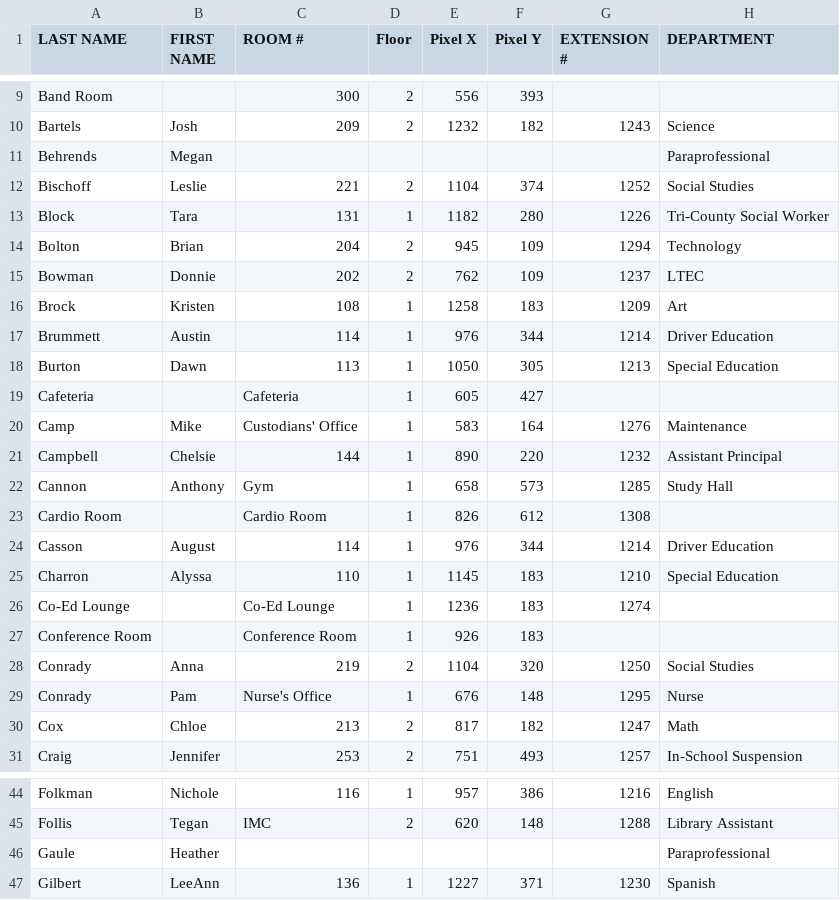
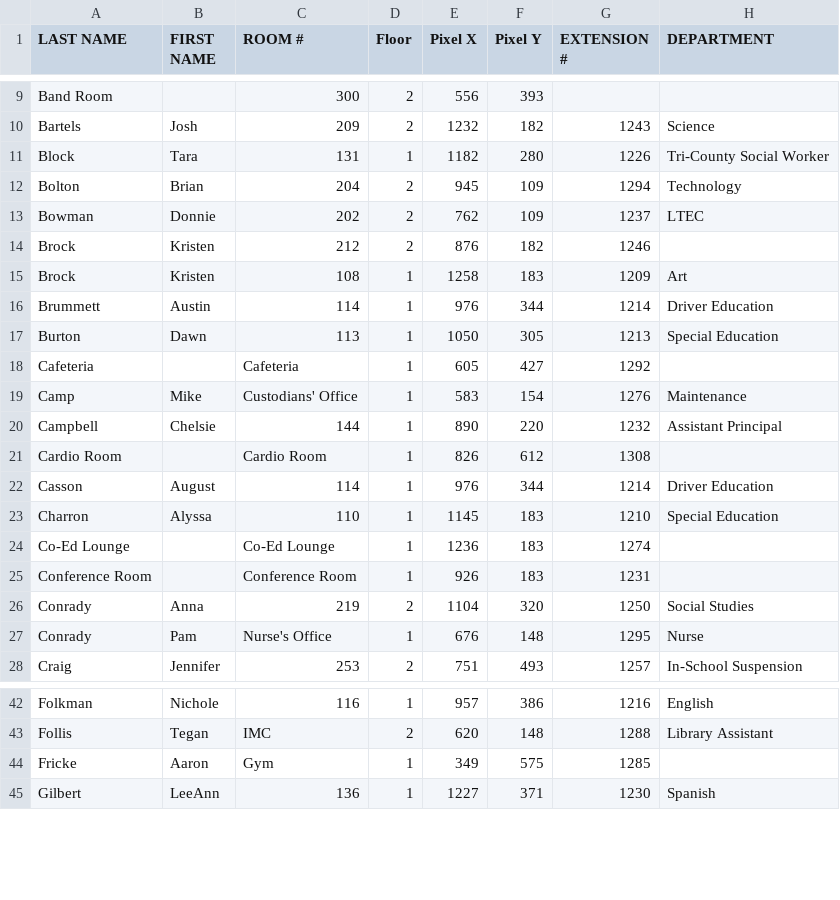
Before and after one commit to Ponch1999/brianboltontech.com, a CSV file: teachers_rooms.csv, drawn as a sheet; only a part is shown, gaps mark what is left out; the diff covers the shown part only.

Commit message:
Add files via upload

```diff
--- a/teachers_rooms.csv
+++ b/teachers_rooms.csv
@@ -10,4 +10,2 @@ Band Room,,300,2,556,393,,
 Bartels,Josh,209,2,1232,182,1243,Science
-Behrends,Megan,,,,,,Paraprofessional
-Bischoff,Leslie,221,2,1104,374,1252,Social Studies
 Block,Tara,131,1,1182,280,1226,Tri-County Social Worker
@@ -15,2 +13,3 @@ Bolton,Brian,204,2,945,109,1294,Technology
 Bowman,Donnie,202,2,762,109,1237,LTEC
+Brock,Kristen,212,2,876,182,1246,
 Brock,Kristen,108,1,1258,183,1209,Art
@@ -18,6 +17,5 @@ Brummett,Austin,114,1,976,344,1214,Driver Education
 Burton,Dawn,113,1,1050,305,1213,Special Education
-Cafeteria,,Cafeteria,1,605,427,,
-Camp,Mike,Custodians' Office,1,583,164,1276,Maintenance
+Cafeteria,,Cafeteria,1,605,427,1292,
+Camp,Mike,Custodians' Office,1,583,154,1276,Maintenance
 Campbell,Chelsie,144,1,890,220,1232,Assistant Principal
-Cannon,Anthony,Gym,1,658,573,1285,Study Hall
 Cardio Room,,Cardio Room,1,826,612,1308,
@@ -26,6 +24,5 @@ Charron,Alyssa,110,1,1145,183,1210,Special Education
 Co-Ed Lounge,,Co-Ed Lounge,1,1236,183,1274,
-Conference Room,,Conference Room,1,926,183,,
+Conference Room,,Conference Room,1,926,183,1231,
 Conrady,Anna,219,2,1104,320,1250,Social Studies
 Conrady,Pam,Nurse's Office,1,676,148,1295,Nurse
-Cox,Chloe,213,2,817,182,1247,Math
 Craig,Jennifer,253,2,751,493,1257,In-School Suspension
@@ -45,3 +43,3 @@ Folkman,Nichole,116,1,957,386,1216,English
 Follis,Tegan,IMC,2,620,148,1288,Library Assistant
-Gaule,Heather,,,,,,Paraprofessional
+Fricke,Aaron,Gym,1,349,575,1285,
 Gilbert,LeeAnn,136,1,1227,371,1230,Spanish
```
Also changed, not shown: 8 added rows, 7 removed rows and 4 edited cells elsewhere in this file.
